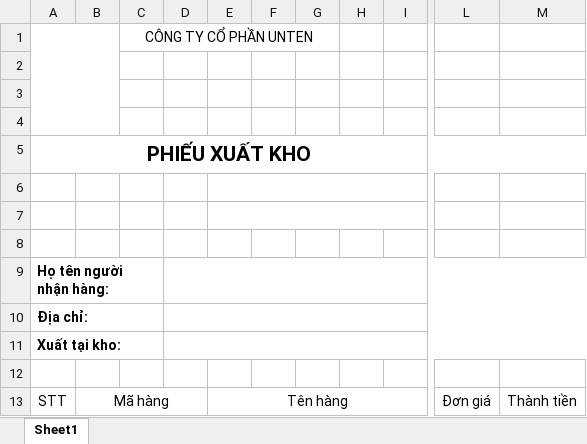
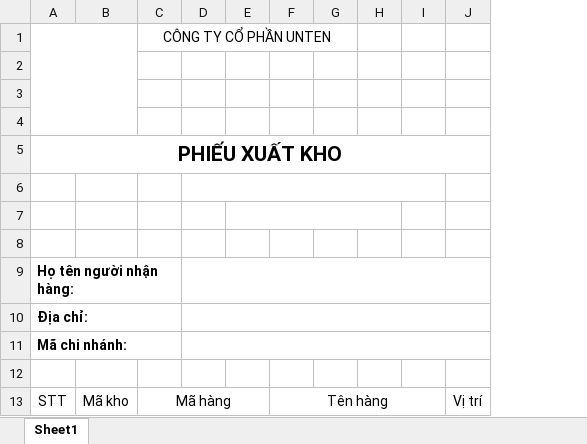
Before and after one commit to PHT1232/End_Of_Year, an Excel workbook: aspnet-core/src/Nguyen_Tan_Phat_Project.Web.Host/wwwroot/ExcelTemplate/phieu xuat kho sua.xlsx, sheet Sheet1, drawn as a sheet; only a part is shown, gaps mark what is left out; values as stored, in another font and other column widths than the file's, no borders; charts and pictures not drawn; removed rows and columns are numbered as before the commit, all else as after; the diff names each change by its address in the sheet, - before the commit and + after, or states it on an @@ line.

```diff
--- a/aspnet-core/src/Nguyen_Tan_Phat_Project.Web.Host/wwwroot/ExcelTemplate/phieu xuat kho sua.xlsx (sheet Sheet1)
+++ b/aspnet-core/src/Nguyen_Tan_Phat_Project.Web.Host/wwwroot/ExcelTemplate/phieu xuat kho sua.xlsx (sheet Sheet1)
-column B, row 13: Mã hàng
+column B, row 13: Mã kho
+column E, empty
-column F, empty
+column J, row 13: Vị trí
-column L, row 13: Đơn giá
-column M, row 13: Thành tiền
+D6:I6 merged
-E6:I6 merged
-E7:I7 merged
-A11: Xuất tại kho:
+A11: Mã chi nhánh:
-C13: (empty)
+C13: Mã hàng
+C13:E13 merged
```
Also changed, not shown: 15 other files.
